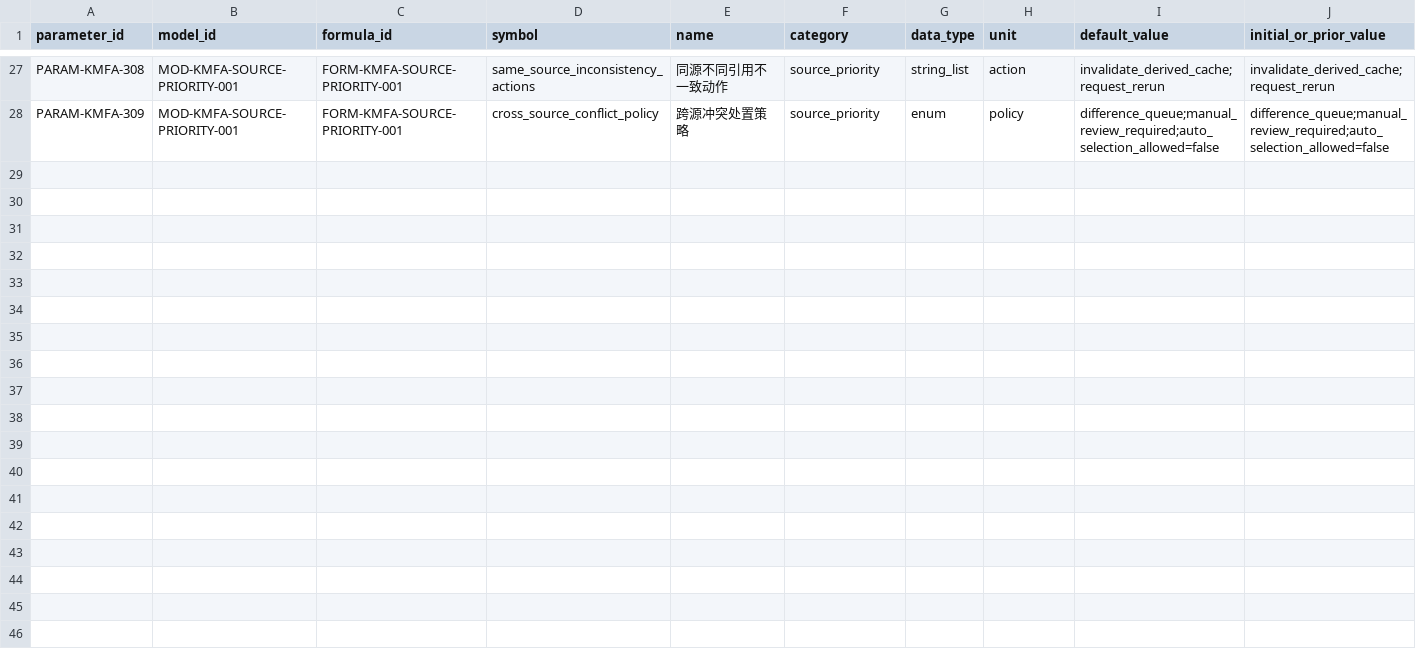
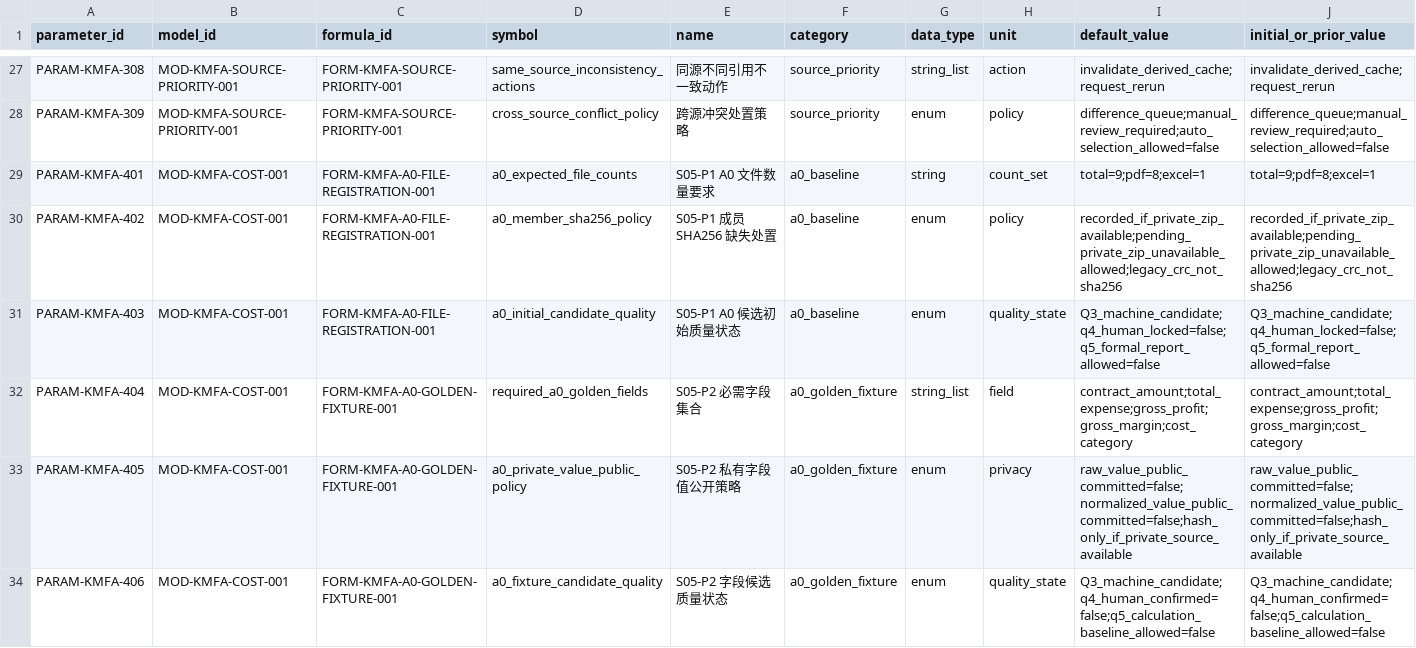
Before and after one commit to LinzeColin/KMOS, a CSV file: KMFA/docs/governance/parameter_registry.csv, drawn as a sheet; only a part is shown, gaps mark what is left out; rows hold the shown columns only; the diff names each change by its address in the sheet, - before the commit and + after, or states it on an @@ line.

Commit message:
Add KMFA S05-P2 golden fixture contract

```diff
--- a/KMFA/docs/governance/parameter_registry.csv
+++ b/KMFA/docs/governance/parameter_registry.csv
+row 29: PARAM-KMFA-401 | MOD-KMFA-COST-001 | FORM-KMFA-A0-FILE-REGISTRATION-001 | a0_expected_file_counts | S05-P1 A0 文件数量要求 | a0_baseline | string | count_set | total=9;pdf=8;excel=1 | total=9;pdf=8;excel=1
+row 30: PARAM-KMFA-402 | MOD-KMFA-COST-001 | FORM-KMFA-A0-FILE-REGISTRATION-001 | a0_member_sha256_policy | S05-P1 成员 SHA256 缺失处置 | a0_baseline | enum | policy | recorded_if_private_zip_available;pending_private_zip_unavailable_allowed;legacy_crc_not_sha256 | recorded_if_private_zip_available;pending_private_zip_unavailable_allowed;legacy_crc_not_sha256
+row 31: PARAM-KMFA-403 | MOD-KMFA-COST-001 | FORM-KMFA-A0-FILE-REGISTRATION-001 | a0_initial_candidate_quality | S05-P1 A0 候选初始质量状态 | a0_baseline | enum | quality_state | Q3_machine_candidate;q4_human_locked=false;q5_formal_report_allowed=false | Q3_machine_candidate;q4_human_locked=false;q5_formal_report_allowed=false
+row 32: PARAM-KMFA-404 | MOD-KMFA-COST-001 | FORM-KMFA-A0-GOLDEN-FIXTURE-001 | required_a0_golden_fields | S05-P2 必需字段集合 | a0_golden_fixture | string_list | field | contract_amount;total_expense;gross_profit;gross_margin;cost_category | contract_amount;total_expense;gross_profit;gross_margin;cost_category
+row 33: PARAM-KMFA-405 | MOD-KMFA-COST-001 | FORM-KMFA-A0-GOLDEN-FIXTURE-001 | a0_private_value_public_policy | S05-P2 私有字段值公开策略 | a0_golden_fixture | enum | privacy | raw_value_public_committed=false;normalized_value_public_committed=false;hash_only_if_private_source_available | raw_value_public_committed=false;normalized_value_public_committed=false;hash_only_if_private_source_available
+row 34: PARAM-KMFA-406 | MOD-KMFA-COST-001 | FORM-KMFA-A0-GOLDEN-FIXTURE-001 | a0_fixture_candidate_quality | S05-P2 字段候选质量状态 | a0_golden_fixture | enum | quality_state | Q3_machine_candidate;q4_human_confirmed=false;q5_calculation_baseline_allowed=false | Q3_machine_candidate;q4_human_confirmed=false;q5_calculation_baseline_allowed=false
```
Also changed, not shown: 31 other files.
